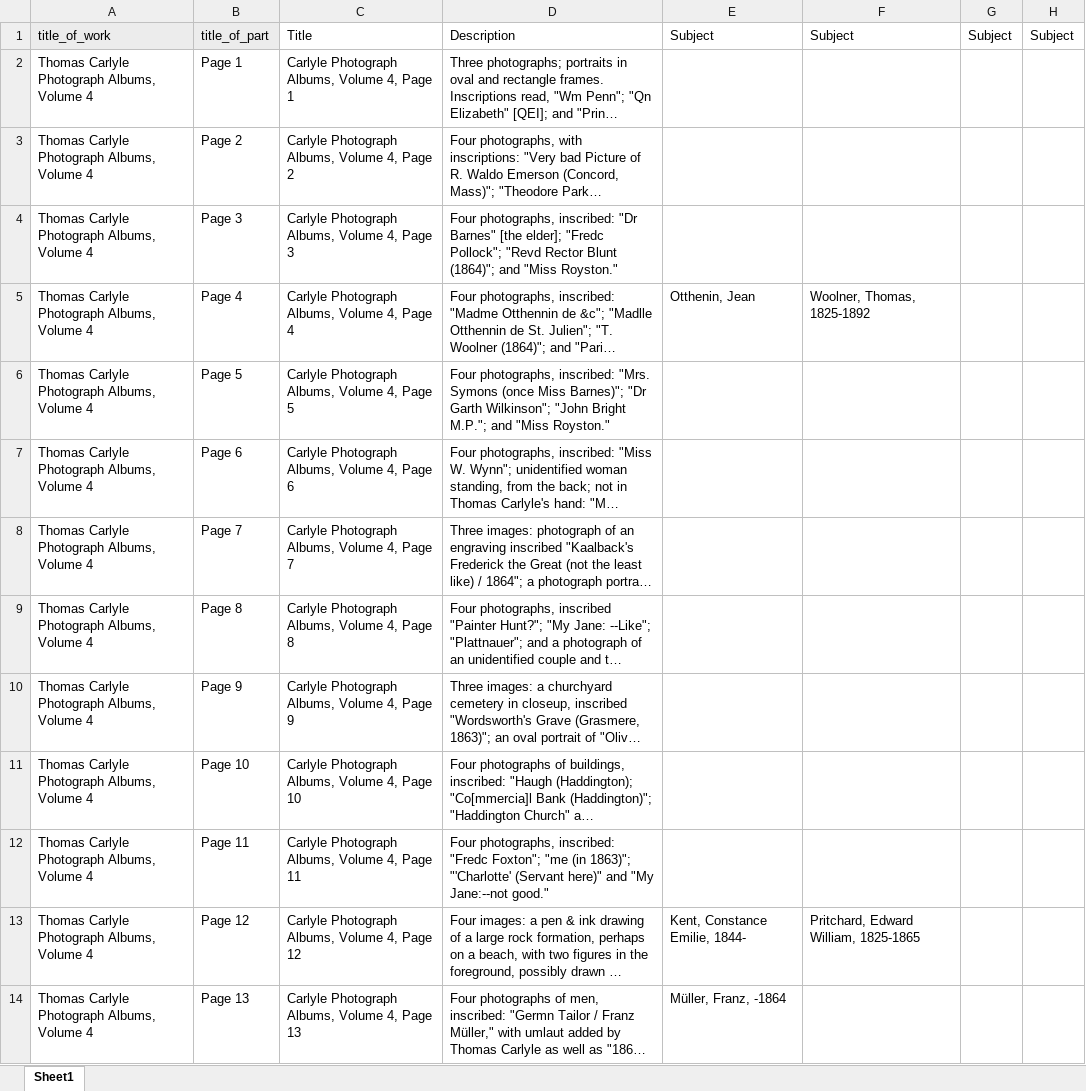
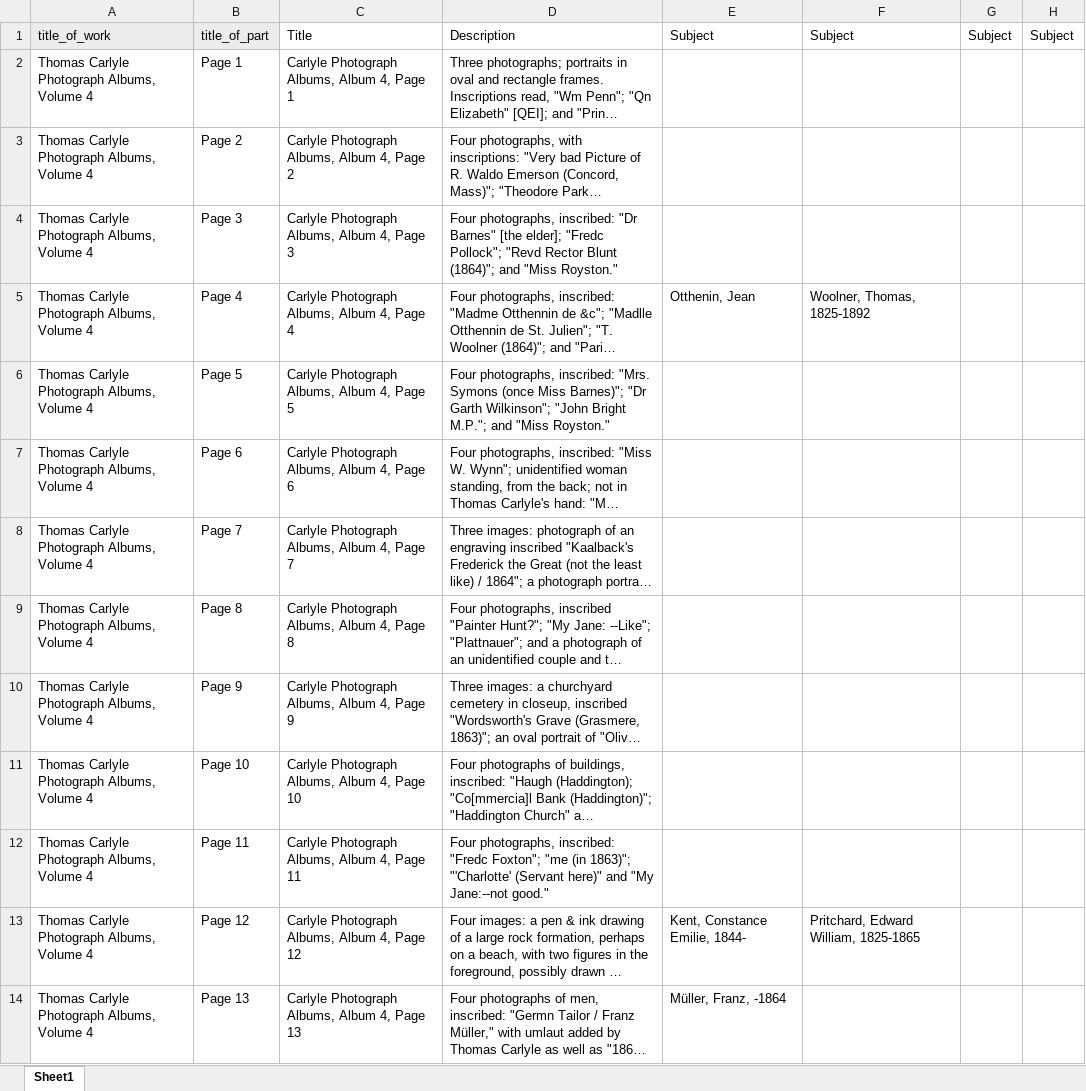
Before and after one commit to CDH-SC/clo3, an Excel workbook: clo-angular/src/assets/albums/fullsize/album_04/Volume4.xlsx, sheet Sheet1, drawn as a sheet; only a part is shown; long unchanged cells end in …; values as stored, in another font and other column widths than the file's, no borders; the diff covers the shown part only; the diff names each change by its address in the sheet, - before the commit and + after, or states it on an @@ line.

```diff
--- a/clo-angular/src/assets/albums/fullsize/album_04/Volume4.xlsx (sheet Sheet1)
+++ b/clo-angular/src/assets/albums/fullsize/album_04/Volume4.xlsx (sheet Sheet1)
-C2: Carlyle Photograph Albums, Volume 4, Page 1
+C2: Carlyle Photograph Albums, Album 4, Page 1
-C3: Carlyle Photograph Albums, Volume 4, Page 2
+C3: Carlyle Photograph Albums, Album 4, Page 2
-C4: Carlyle Photograph Albums, Volume 4, Page 3
+C4: Carlyle Photograph Albums, Album 4, Page 3
-C5: Carlyle Photograph Albums, Volume 4, Page 4
+C5: Carlyle Photograph Albums, Album 4, Page 4
-C6: Carlyle Photograph Albums, Volume 4, Page 5
+C6: Carlyle Photograph Albums, Album 4, Page 5
-C7: Carlyle Photograph Albums, Volume 4, Page 6
+C7: Carlyle Photograph Albums, Album 4, Page 6
-C8: Carlyle Photograph Albums, Volume 4, Page 7
+C8: Carlyle Photograph Albums, Album 4, Page 7
-C9: Carlyle Photograph Albums, Volume 4, Page 8
+C9: Carlyle Photograph Albums, Album 4, Page 8
-C10: Carlyle Photograph Albums, Volume 4, Page 9
+C10: Carlyle Photograph Albums, Album 4, Page 9
-C11: Carlyle Photograph Albums, Volume 4, Page 10
+C11: Carlyle Photograph Albums, Album 4, Page 10
-C12: Carlyle Photograph Albums, Volume 4, Page 11
+C12: Carlyle Photograph Albums, Album 4, Page 11
-C13: Carlyle Photograph Albums, Volume 4, Page 12
+C13: Carlyle Photograph Albums, Album 4, Page 12
-C14: Carlyle Photograph Albums, Volume 4, Page 13
+C14: Carlyle Photograph Albums, Album 4, Page 13
```
Also changed, not shown: 12 edited cells elsewhere in this sheet, clo-angular/src/assets/albums/fullsize/album_02/Volume2.xlsx, clo-angular/src/assets/albums/fullsize/album_03/Volume3.xlsx, 5 other files.
